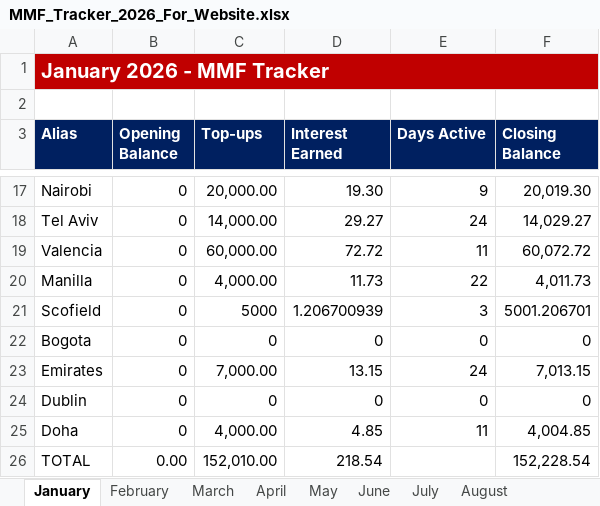
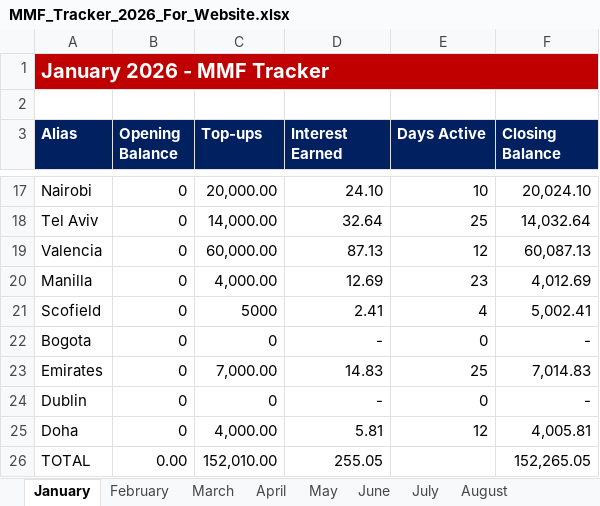
Before and after one commit to NBKariuki/Like-Minded-Folks, an Excel workbook: MMF_Tracker_2026_For_Website.xlsx, sheet January, drawn as a sheet; only a part is shown, gaps mark what is left out; values as stored, in another font and other column widths than the file's, no borders; the diff covers the shown part only; the diff names each change by its address in the sheet, - before the commit and + after, or states it on an @@ line.

```diff
--- a/MMF_Tracker_2026_For_Website.xlsx (sheet January)
+++ b/MMF_Tracker_2026_For_Website.xlsx (sheet January)
-D17 (Interest Earned): 19.30
+D17 (Interest Earned): 24.10
-E17 (Days Active): 9
+E17 (Days Active): 10
-F17 (Closing Balance): 20,019.30
+F17 (Closing Balance): 20,024.10
-D18 (Interest Earned): 29.27
+D18 (Interest Earned): 32.64
-E18 (Days Active): 24
+E18 (Days Active): 25
-F18 (Closing Balance): 14,029.27
+F18 (Closing Balance): 14,032.64
-D19 (Interest Earned): 72.72
+D19 (Interest Earned): 87.13
-E19 (Days Active): 11
+E19 (Days Active): 12
-F19 (Closing Balance): 60,072.72
+F19 (Closing Balance): 60,087.13
-D20 (Interest Earned): 11.73
+D20 (Interest Earned): 12.69
-E20 (Days Active): 22
+E20 (Days Active): 23
-F20 (Closing Balance): 4,011.73
+F20 (Closing Balance): 4,012.69
-D21 (Interest Earned): 1.206700939
+D21 (Interest Earned): 2.41
-E21 (Days Active): 3
+E21 (Days Active): 4
-F21 (Closing Balance): 5001.206701
+F21 (Closing Balance): 5,002.41
-D22 (Interest Earned): 0
+D22 (Interest Earned): -
-F22 (Closing Balance): 0
+F22 (Closing Balance): -
-D23 (Interest Earned): 13.15
+D23 (Interest Earned): 14.83
-E23 (Days Active): 24
+E23 (Days Active): 25
-F23 (Closing Balance): 7,013.15
+F23 (Closing Balance): 7,014.83
-D24 (Interest Earned): 0
+D24 (Interest Earned): -
-F24 (Closing Balance): 0
+F24 (Closing Balance): -
-D25 (Interest Earned): 4.85
+D25 (Interest Earned): 5.81
-E25 (Days Active): 11
+E25 (Days Active): 12
-F25 (Closing Balance): 4,004.85
+F25 (Closing Balance): 4,005.81
-D26 (Interest Earned): 218.54
+D26 (Interest Earned): 255.05
-F26 (Closing Balance): 152,228.54
+F26 (Closing Balance): 152,265.05
```
Also changed, not shown: 34 edited cells elsewhere in this sheet.
